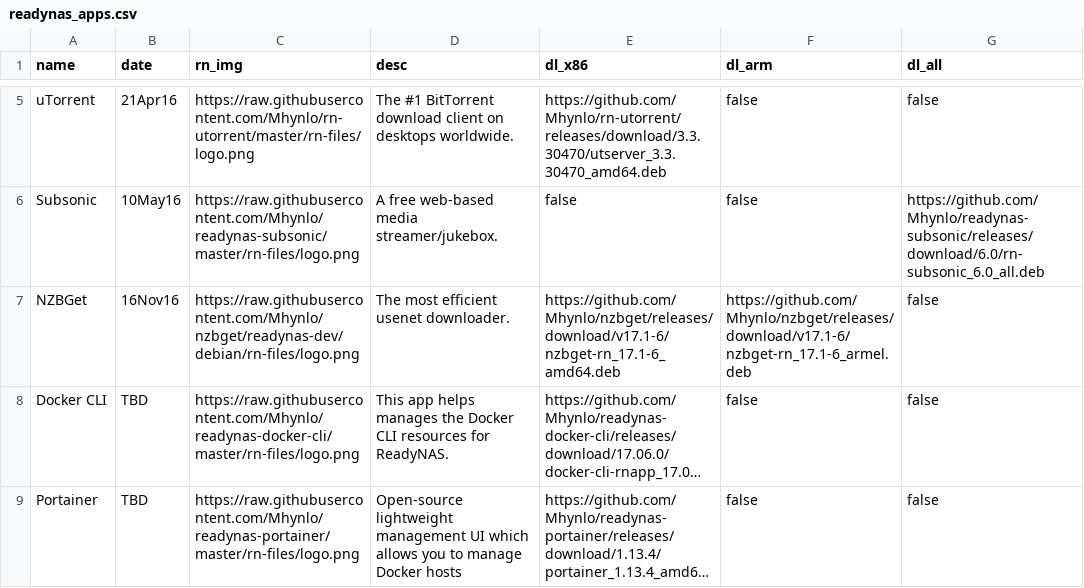
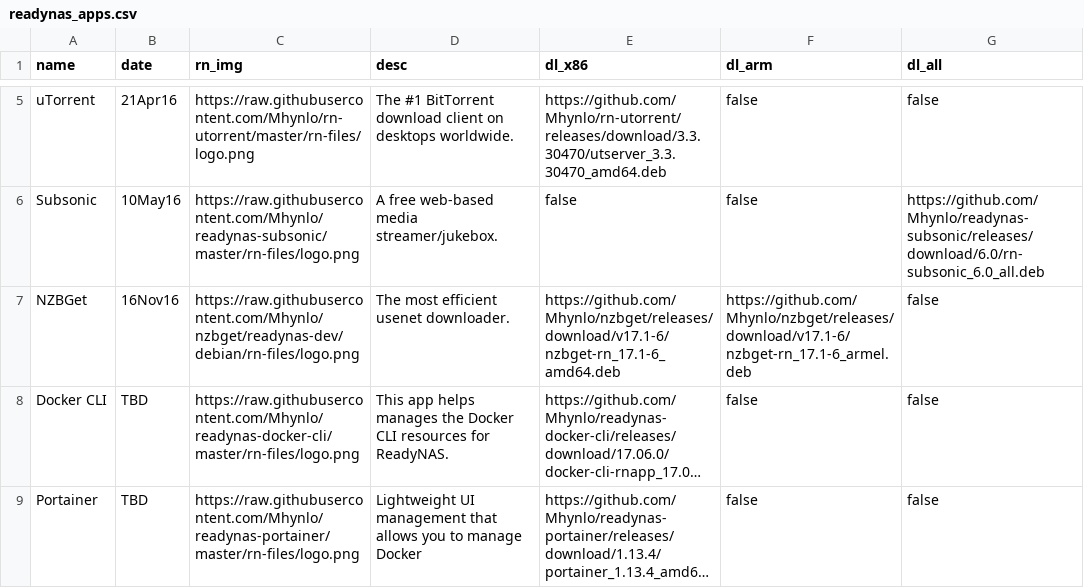
Before and after one commit to Mhynlo/mhynlo.io, a CSV file: _data/readynas_apps.csv, drawn as a sheet; only a part is shown, gaps mark what is left out; long unchanged cells end in …; the diff names each change by its address in the sheet, - before the commit and + after, or states it on an @@ line.

Commit message:
Portainer format update

```diff
--- a/_data/readynas_apps.csv
+++ b/_data/readynas_apps.csv
-D9 (desc): Open-source lightweight management UI which allows you to manage Docker hosts
+D9 (desc): Lightweight UI management that allows you to manage Docker
```
